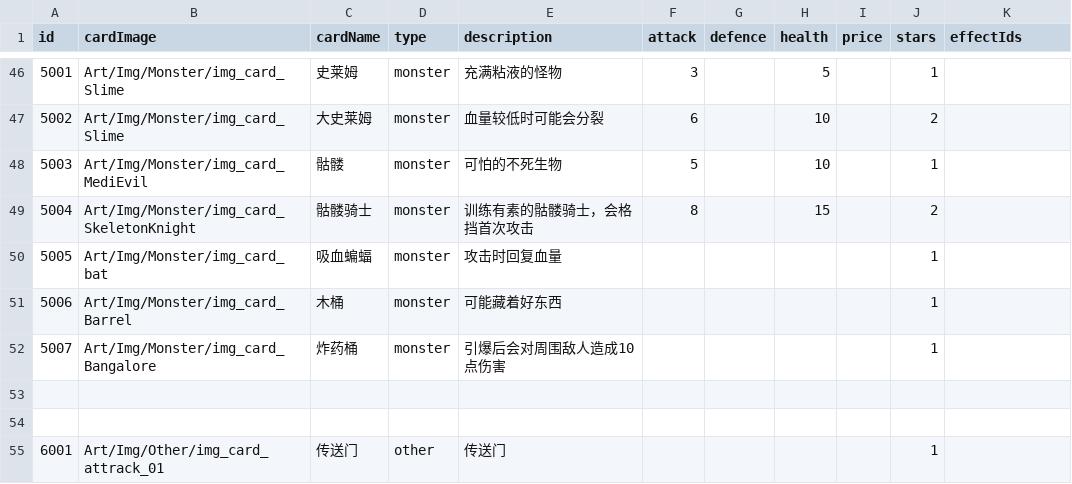
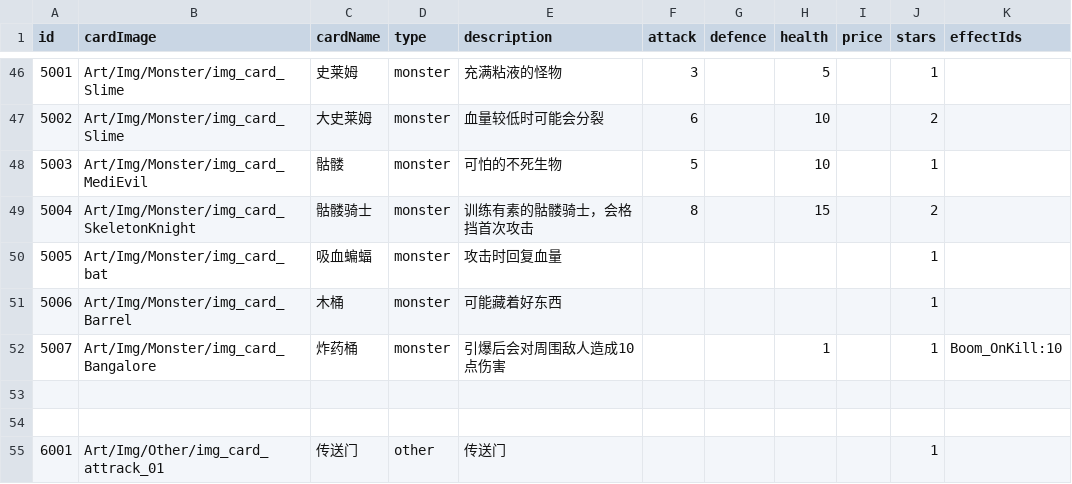
Before and after one commit to Nancobamboo/joeys-nightmare-2, a CSV file: joey2/Assets/Resources/Data/card_info.csv, drawn as a sheet; only a part is shown, gaps mark what is left out.

```diff
--- a/joey2/Assets/Resources/Data/card_info.csv
+++ b/joey2/Assets/Resources/Data/card_info.csv
@@ -51,3 +51,3 @@
 5006,Art/Img/Monster/img_card_Barrel,木桶,monster,可能藏着好东西,,,,,1,
-5007,Art/Img/Monster/img_card_Bangalore,炸药桶,monster,引爆后会对周围敌人造成10点伤害,,,,,1,
+5007,Art/Img/Monster/img_card_Bangalore,炸药桶,monster,引爆后会对周围敌人造成10点伤害,,,1,,1,Boom_OnKill:10
 ,,,,,,,,,,
```
Also changed, not shown: joey2/Assets/Resources/Data/tutorial_env_deck.csv, 4 other files.
